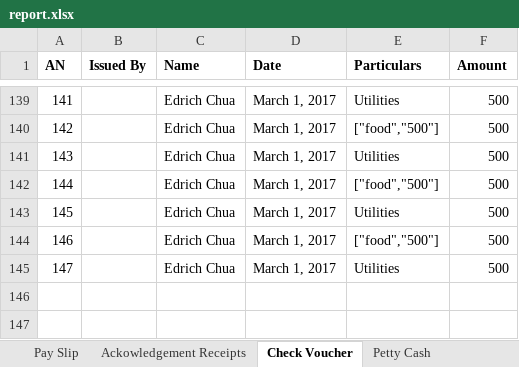
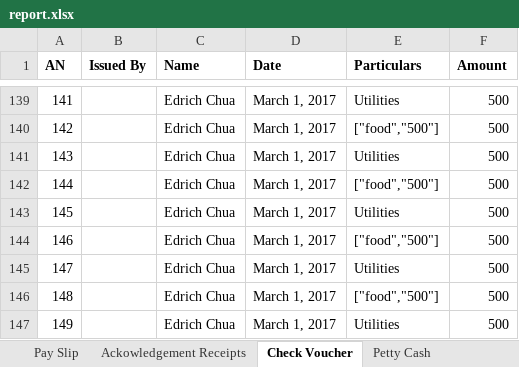
Before and after one commit to edrichhans/ApplesAndBerries, an Excel workbook: uploads/report.xlsx, sheet Check Voucher, drawn as a sheet; only a part is shown, gaps mark what is left out; values as stored, in another font and other column widths than the file's, no borders; the diff names each change by its address in the sheet, - before the commit and + after, or states it on an @@ line.

```diff
--- a/uploads/report.xlsx (sheet Check Voucher)
+++ b/uploads/report.xlsx (sheet Check Voucher)
+row 146: 148 |  | Edrich Chua | March 1, 2017 | ["food","500"] | 500
+row 147: 149 |  | Edrich Chua | March 1, 2017 | Utilities | 500
```
Also changed, not shown: sheet Pay Slip, sheet Petty Cash, sheet Ackowledgement Receipts, 4 other files.
